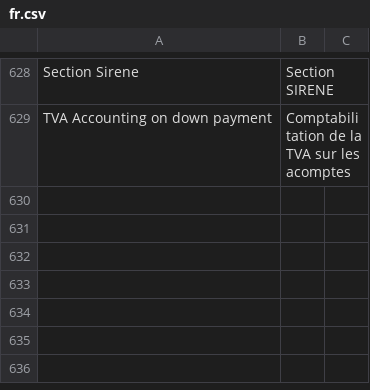
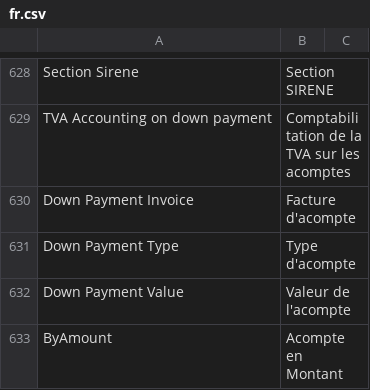
Before and after one commit to scopen-coop/erpnext_france, a CSV file: erpnext_france/translations/fr.csv, drawn as a sheet; only a part is shown, gaps mark what is left out; the diff covers the shown part only; the diff names each change by its address in the sheet, - before the commit and + after, or states it on an @@ line.

Commit message:
NEW: Down payment with tva

```diff
--- a/erpnext_france/translations/fr.csv
+++ b/erpnext_france/translations/fr.csv
+row 630: Down Payment Invoice | Facture d'acompte
+row 631: Down Payment Type | Type d'acompte
+row 632: Down Payment Value | Valeur de l'acompte
+row 633: ByAmount | Acompte en Montant
```
Also changed, not shown: 4 added rows elsewhere in this file, 2 other files.
